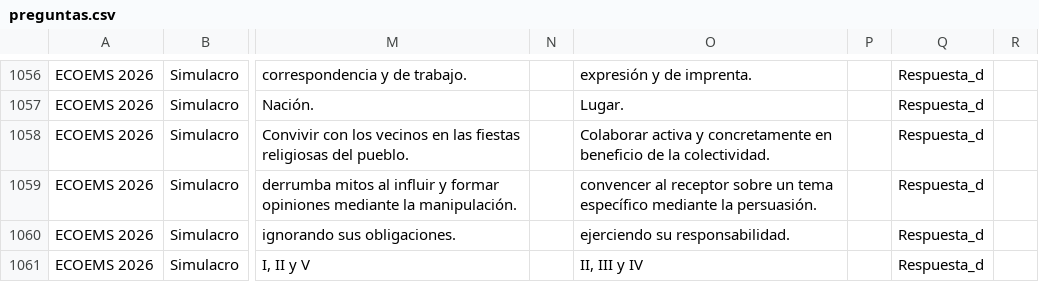
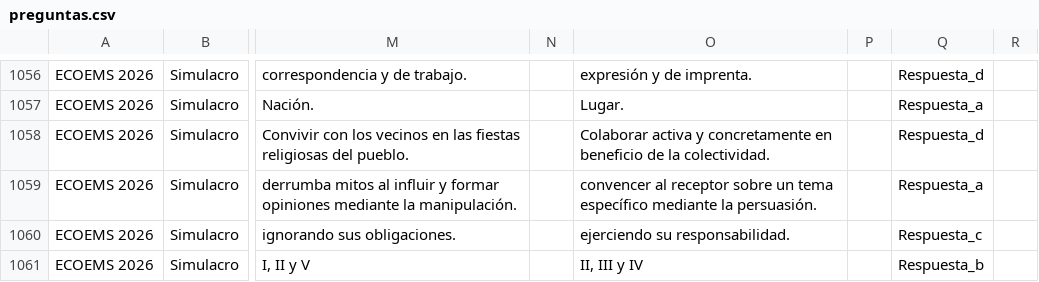
Before and after one commit to sitiocaep/SdEC, a CSV file: preguntas.csv, drawn as a sheet; only a part is shown, gaps mark what is left out; the diff covers the shown part only; the diff names each change by its address in the sheet, - before the commit and + after, or states it on an @@ line.

```diff
--- a/preguntas.csv
+++ b/preguntas.csv
-Q1057: Respuesta_d
+Q1057: Respuesta_a
-Q1059: Respuesta_d
+Q1059: Respuesta_a
-Q1060: Respuesta_d
+Q1060: Respuesta_c
-Q1061: Respuesta_d
+Q1061: Respuesta_b
```
Also changed, not shown: 105 edited cells elsewhere in this file, cursos.csv, 36 other files.
